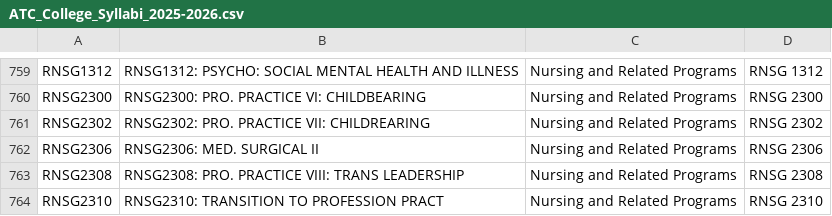
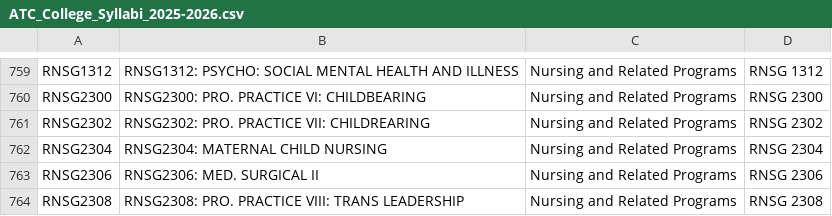
Before and after one commit to laclay/atc-course-syllabi, a CSV file: ATC_College_Syllabi_2025-2026.csv, drawn as a sheet; only a part is shown, gaps mark what is left out; the shorter side is filled out with more unchanged rows; the diff names each change by its address in the sheet, - before the commit and + after, or states it on an @@ line.

Commit message:
Add files via upload

```diff
--- a/ATC_College_Syllabi_2025-2026.csv
+++ b/ATC_College_Syllabi_2025-2026.csv
+row 762: RNSG2304 | RNSG2304: MATERNAL CHILD NURSING | Nursing and Related Programs | RNSG 2304
```
